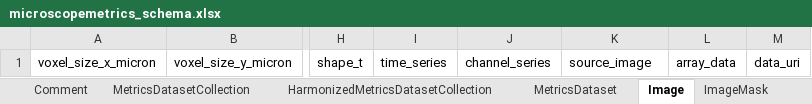
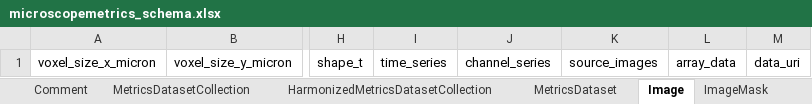
Before and after one commit to juliomateoslangerak/microscopemetrics-schema, an Excel workbook: project/excel/microscopemetrics_schema.xlsx, sheet Image, drawn as a sheet; only a part is shown, gaps mark what is left out; values as stored, in another font and other column widths than the file's, no borders; the diff names each change by its address in the sheet, - before the commit and + after, or states it on an @@ line.

Commit message:
Source_image inlined and renamed to plural

```diff
--- a/project/excel/microscopemetrics_schema.xlsx (sheet Image)
+++ b/project/excel/microscopemetrics_schema.xlsx (sheet Image)
-K1: source_image
+K1: source_images
```
Also changed, not shown: sheet ImageMask, 11 other files.
